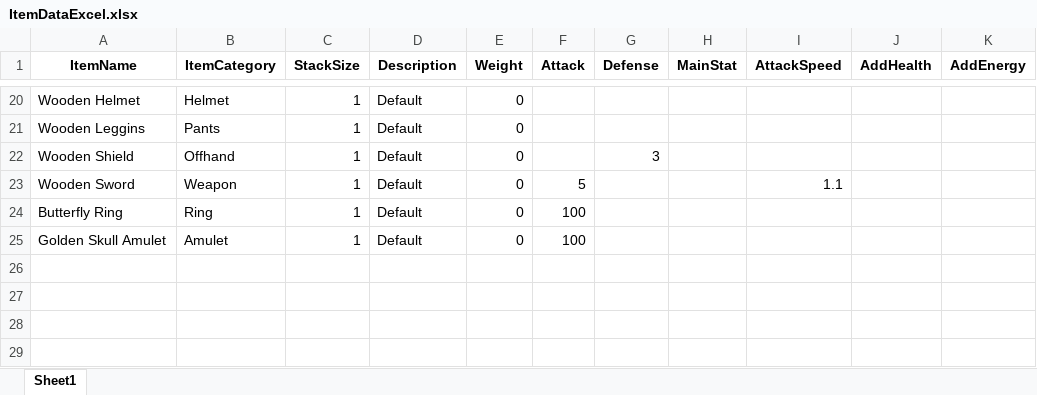
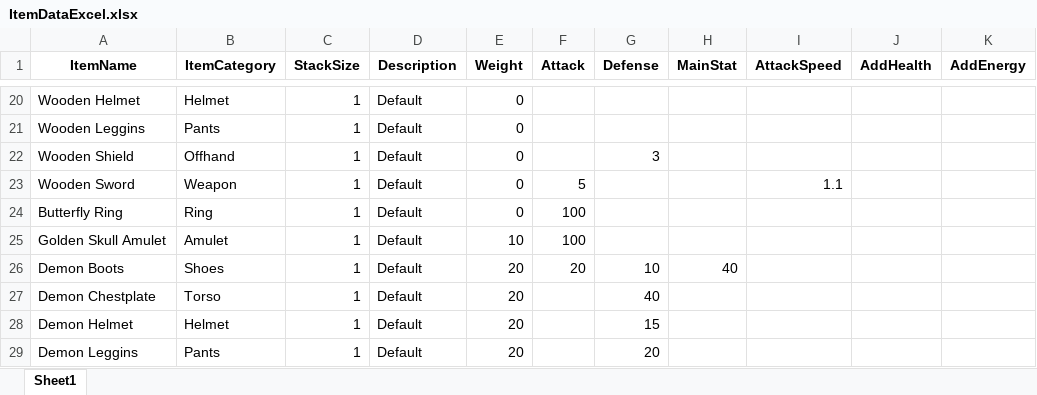
Before and after one commit to mortenthenriksen/RapidRPG, an Excel workbook: ItemDataExcel.xlsx, sheet Sheet1, drawn as a sheet; only a part is shown, gaps mark what is left out; values as stored, in another font and other column widths than the file's, no borders; the diff names each change by its address in the sheet, - before the commit and + after, or states it on an @@ line.

```diff
--- a/ItemDataExcel.xlsx (sheet Sheet1)
+++ b/ItemDataExcel.xlsx (sheet Sheet1)
-E25 (Weight): 0
+E25 (Weight): 10
+row 26: Demon Boots | Shoes | 1 | Default | 20 | 20 | 10 | 40
+row 27: Demon Chestplate | Torso | 1 | Default | 20 |  | 40
+row 28: Demon Helmet | Helmet | 1 | Default | 20 |  | 15
+row 29: Demon Leggins | Pants | 1 | Default | 20 |  | 20
```
Also changed, not shown: 35 other files.
